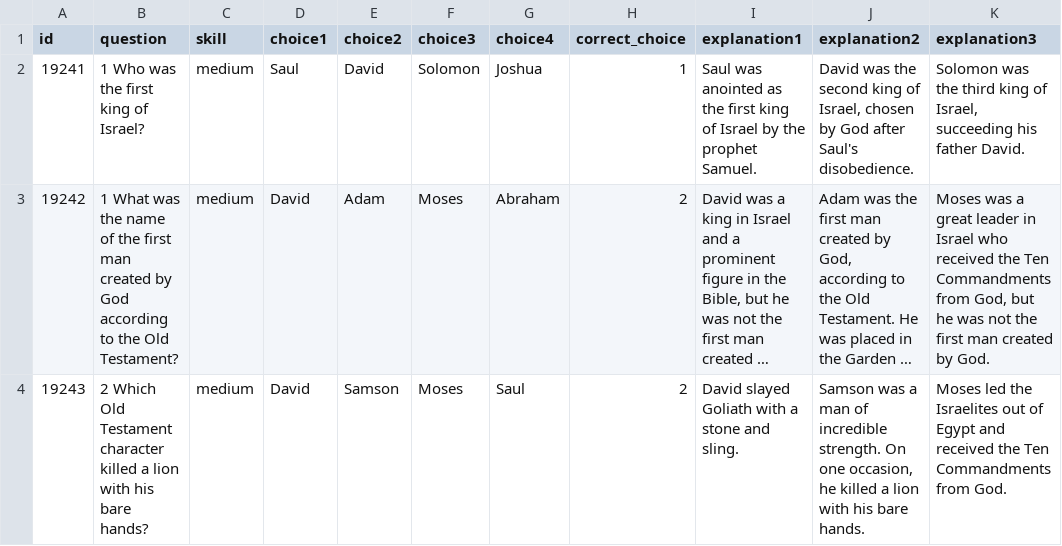
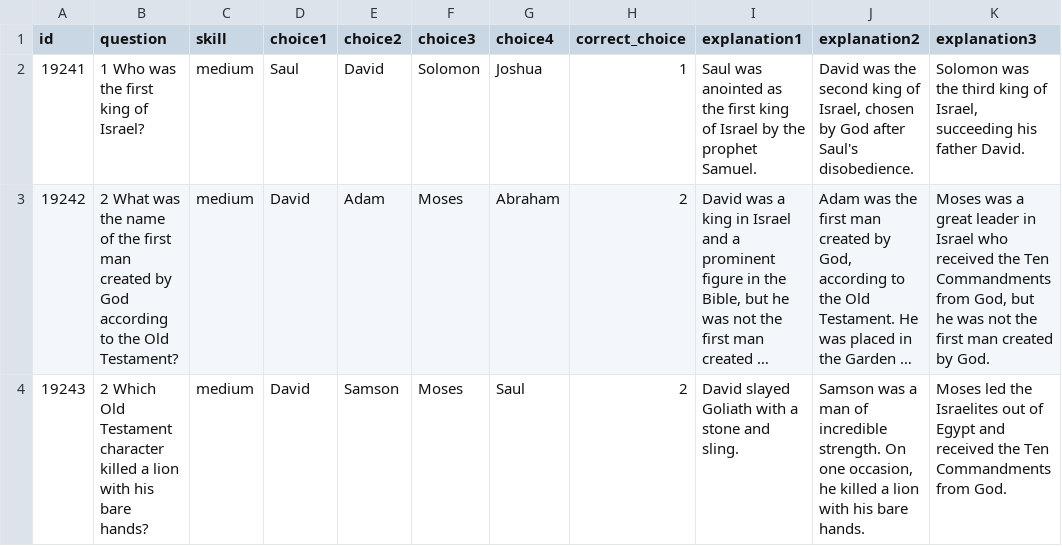
Before and after one commit to mountee32/explainit, a CSV file: testquiz.csv, drawn as a sheet; only a part is shown; long unchanged cells end in …; the diff names each change by its address in the sheet, - before the commit and + after, or states it on an @@ line.

```diff
--- a/testquiz.csv
+++ b/testquiz.csv
-B3 (question): 1 What was…
+B3 (question): 2 What was…
```
Also changed, not shown: 1 other file.
